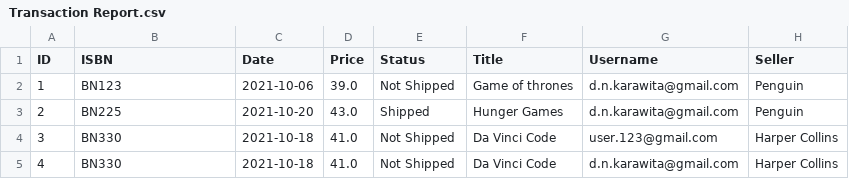
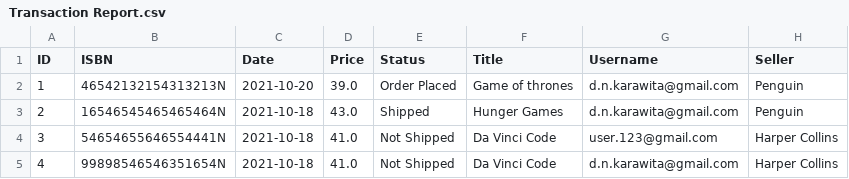
Before and after one commit to KowsarRahman/Boockeroo, a CSV file: BackEnd/ordermicroservices/Transaction Report.csv, drawn as a sheet.

```diff
--- a/BackEnd/ordermicroservices/Transaction Report.csv
+++ b/BackEnd/ordermicroservices/Transaction Report.csv
@@ -1,5 +1,5 @@
 "ID","ISBN","Date","Price","Status","Title","Username","Seller"
-"1","BN123","2021-10-06","39.0","Not Shipped","Game of thrones","d.n.karawita@gmail.com","Penguin"
-"2","BN225","2021-10-20","43.0","Shipped","Hunger Games","d.n.karawita@gmail.com","Penguin"
-"3","BN330","2021-10-18","41.0","Not Shipped","Da Vinci Code","user.123@gmail.com","Harper Collins"
-"4","BN330","2021-10-18","41.0","Not Shipped","Da Vinci Code","d.n.karawita@gmail.com","Harper Collins"
+"1","46542132154313213N","2021-10-20","39.0","Order Placed","Game of thrones","d.n.karawita@gmail.com","Penguin"
+"2","16546545465465464N","2021-10-18","43.0","Shipped","Hunger Games","d.n.karawita@gmail.com","Penguin"
+"3","54654655646554441N","2021-10-18","41.0","Not Shipped","Da Vinci Code","user.123@gmail.com","Harper Collins"
+"4","99898546546351654N","2021-10-18","41.0","Not Shipped","Da Vinci Code","d.n.karawita@gmail.com","Harper Collins"
```
Also changed, not shown: 3 other files.
